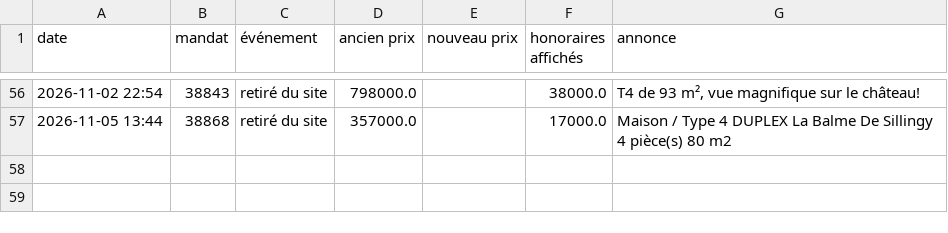
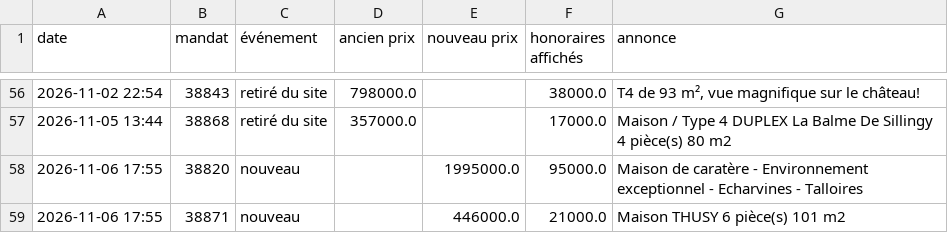
Before and after one commit to paulineberner74/veille-pascal-immo, a CSV file: data/historique.csv, drawn as a sheet; only a part is shown, gaps mark what is left out.

```diff
--- a/data/historique.csv
+++ b/data/historique.csv
@@ -57 +57,3 @@
 2026-11-05 13:44;38868;retiré du site;357000.0;;17000.0;Maison / Type 4 DUPLEX La Balme De Sillingy 4 pièce(s) 80 m2
+2026-11-06 17:55;38820;nouveau;;1995000.0;95000.0;Maison de caratère - Environnement exceptionnel - Echarvines - Talloires
+2026-11-06 17:55;38871;nouveau;;446000.0;21000.0;Maison THUSY 6 pièce(s) 101 m2
```
Also changed, not shown: data/annonces_en_ligne.csv, 1 other file.
